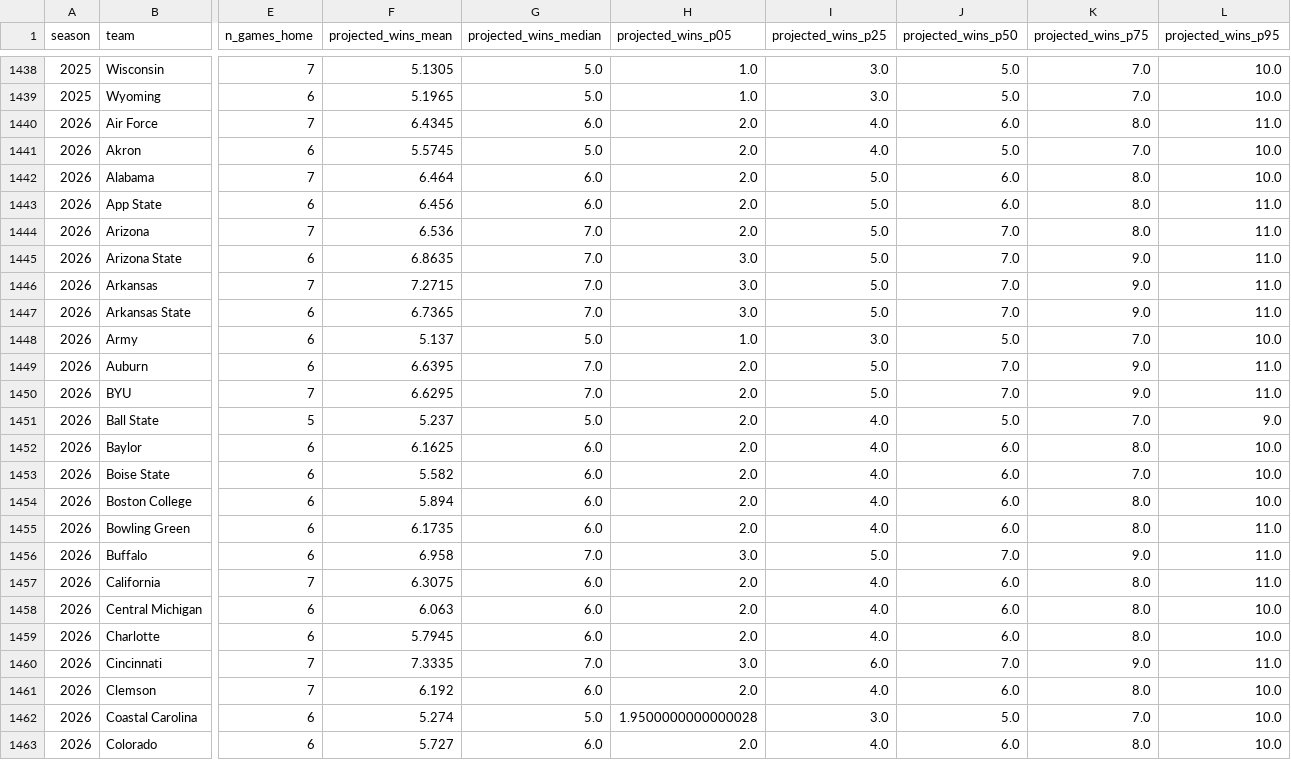
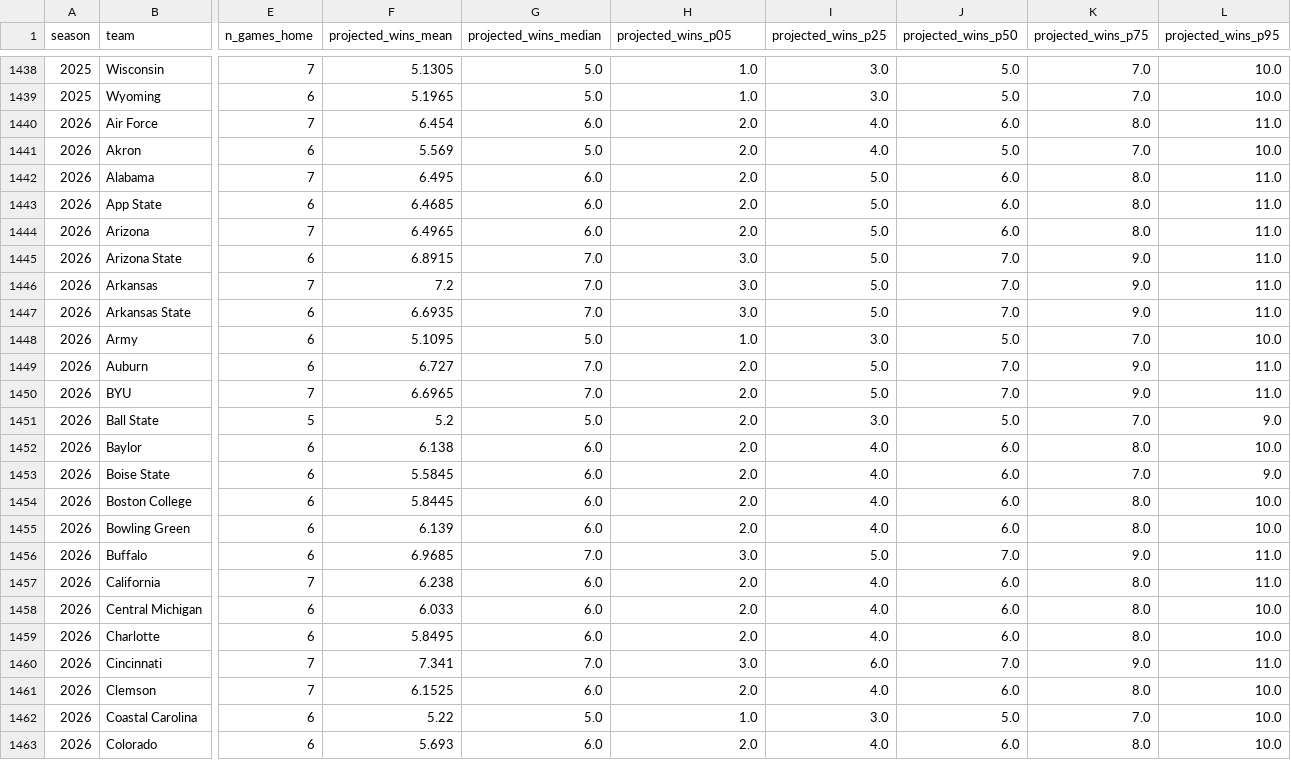
Before and after one commit to quesohusker/cv19, a CSV file: data/cfbd/projections/season_win_totals_v1.csv, drawn as a sheet; only a part is shown, gaps mark what is left out; the diff covers the shown part only; the diff names each change by its address in the sheet, - before the commit and + after, or states it on an @@ line.

Commit message:
data refresh 2026 — 2026-09-05 15:49
Automated pipeline run. Allowlisted outputs only.

```diff
--- a/data/cfbd/projections/season_win_totals_v1.csv
+++ b/data/cfbd/projections/season_win_totals_v1.csv
-F1440 (projected_wins_mean): 6.4345
+F1440 (projected_wins_mean): 6.454
-F1441 (projected_wins_mean): 5.5745
+F1441 (projected_wins_mean): 5.569
-F1442 (projected_wins_mean): 6.464
+F1442 (projected_wins_mean): 6.495
-L1442 (projected_wins_p95): 10.0
+L1442 (projected_wins_p95): 11.0
-F1443 (projected_wins_mean): 6.456
+F1443 (projected_wins_mean): 6.4685
-F1444 (projected_wins_mean): 6.536
+F1444 (projected_wins_mean): 6.4965
-G1444 (projected_wins_median): 7.0
+G1444 (projected_wins_median): 6.0
-J1444 (projected_wins_p50): 7.0
+J1444 (projected_wins_p50): 6.0
-F1445 (projected_wins_mean): 6.8635
+F1445 (projected_wins_mean): 6.8915
-F1446 (projected_wins_mean): 7.2715
+F1446 (projected_wins_mean): 7.2
-F1447 (projected_wins_mean): 6.7365
+F1447 (projected_wins_mean): 6.6935
-F1448 (projected_wins_mean): 5.137
+F1448 (projected_wins_mean): 5.1095
-F1449 (projected_wins_mean): 6.6395
+F1449 (projected_wins_mean): 6.727
-F1450 (projected_wins_mean): 6.6295
+F1450 (projected_wins_mean): 6.6965
-F1451 (projected_wins_mean): 5.237
+F1451 (projected_wins_mean): 5.2
-I1451 (projected_wins_p25): 4.0
+I1451 (projected_wins_p25): 3.0
-F1452 (projected_wins_mean): 6.1625
+F1452 (projected_wins_mean): 6.138
-F1453 (projected_wins_mean): 5.582
+F1453 (projected_wins_mean): 5.5845
-L1453 (projected_wins_p95): 10.0
+L1453 (projected_wins_p95): 9.0
-F1454 (projected_wins_mean): 5.894
+F1454 (projected_wins_mean): 5.8445
-F1455 (projected_wins_mean): 6.1735
+F1455 (projected_wins_mean): 6.139
-L1455 (projected_wins_p95): 11.0
+L1455 (projected_wins_p95): 10.0
-F1456 (projected_wins_mean): 6.958
+F1456 (projected_wins_mean): 6.9685
-F1457 (projected_wins_mean): 6.3075
+F1457 (projected_wins_mean): 6.238
-F1458 (projected_wins_mean): 6.063
+F1458 (projected_wins_mean): 6.033
-F1459 (projected_wins_mean): 5.7945
+F1459 (projected_wins_mean): 5.8495
-F1460 (projected_wins_mean): 7.3335
+F1460 (projected_wins_mean): 7.341
-F1461 (projected_wins_mean): 6.192
+F1461 (projected_wins_mean): 6.1525
-F1462 (projected_wins_mean): 5.274
+F1462 (projected_wins_mean): 5.22
-H1462 (projected_wins_p05): 1.9500000000000028
+H1462 (projected_wins_p05): 1.0
-F1463 (projected_wins_mean): 5.727
+F1463 (projected_wins_mean): 5.693
```
Also changed, not shown: 164 edited cells elsewhere in this file.
